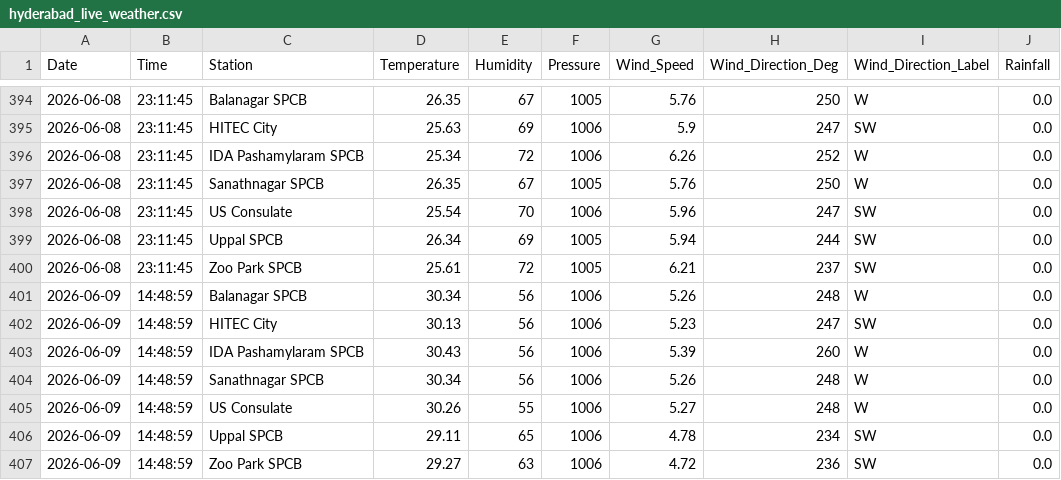
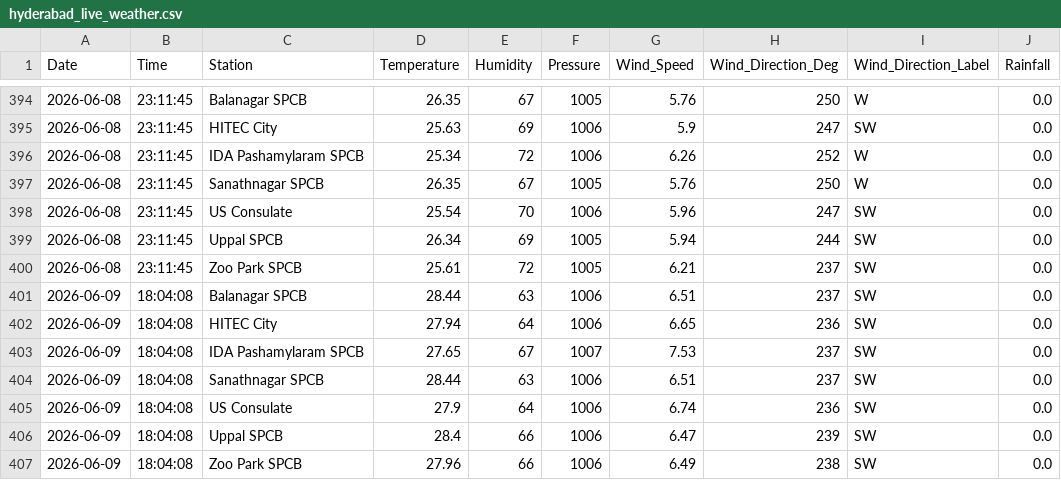
Before and after one commit to Rohan0639/AirCast, a CSV file: api/data/hyderabad_live_weather.csv, drawn as a sheet; only a part is shown, gaps mark what is left out.

```diff
--- a/api/data/hyderabad_live_weather.csv
+++ b/api/data/hyderabad_live_weather.csv
@@ -400,8 +400,8 @@ Date,Time,Station,Temperature,Humidity,Pressure,Wind_Speed,Wind_Direction_Deg,Wi
 2026-06-08,23:11:45,Zoo Park SPCB,25.61,72,1005,6.21,237,SW,0.0
-2026-06-09,14:48:59,Balanagar SPCB,30.34,56,1006,5.26,248,W,0.0
-2026-06-09,14:48:59,HITEC City,30.13,56,1006,5.23,247,SW,0.0
-2026-06-09,14:48:59,IDA Pashamylaram SPCB,30.43,56,1006,5.39,260,W,0.0
-2026-06-09,14:48:59,Sanathnagar SPCB,30.34,56,1006,5.26,248,W,0.0
-2026-06-09,14:48:59,US Consulate,30.26,55,1006,5.27,248,W,0.0
-2026-06-09,14:48:59,Uppal SPCB,29.11,65,1006,4.78,234,SW,0.0
-2026-06-09,14:48:59,Zoo Park SPCB,29.27,63,1006,4.72,236,SW,0.0
+2026-06-09,18:04:08,Balanagar SPCB,28.44,63,1006,6.51,237,SW,0.0
+2026-06-09,18:04:08,HITEC City,27.94,64,1006,6.65,236,SW,0.0
+2026-06-09,18:04:08,IDA Pashamylaram SPCB,27.65,67,1007,7.53,237,SW,0.0
+2026-06-09,18:04:08,Sanathnagar SPCB,28.44,63,1006,6.51,237,SW,0.0
+2026-06-09,18:04:08,US Consulate,27.9,64,1006,6.74,236,SW,0.0
+2026-06-09,18:04:08,Uppal SPCB,28.4,66,1006,6.47,239,SW,0.0
+2026-06-09,18:04:08,Zoo Park SPCB,27.96,66,1006,6.49,238,SW,0.0
```
Also changed, not shown: api/data/live_aqi_dataset.csv.
